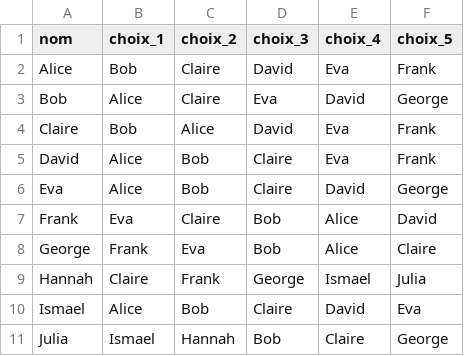
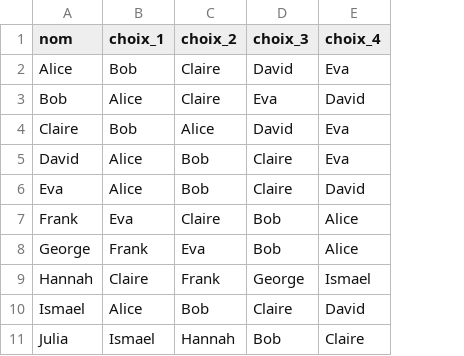
Before and after one commit to Clement-Szewczyk/clusteringDeCamarades, a CSV file: backend/algo/preferences.csv, drawn as a sheet; the diff names each change by its address in the sheet, - before the commit and + after, or states it on an @@ line.

Commit message:
algo v3

```diff
--- a/backend/algo/preferences.csv
+++ b/backend/algo/preferences.csv
-column F (choix_5), rows 2-11: Frank | George | Frank | Frank | George | David | Claire | Julia | Eva | George
```
Also changed, not shown: 1 other file.
